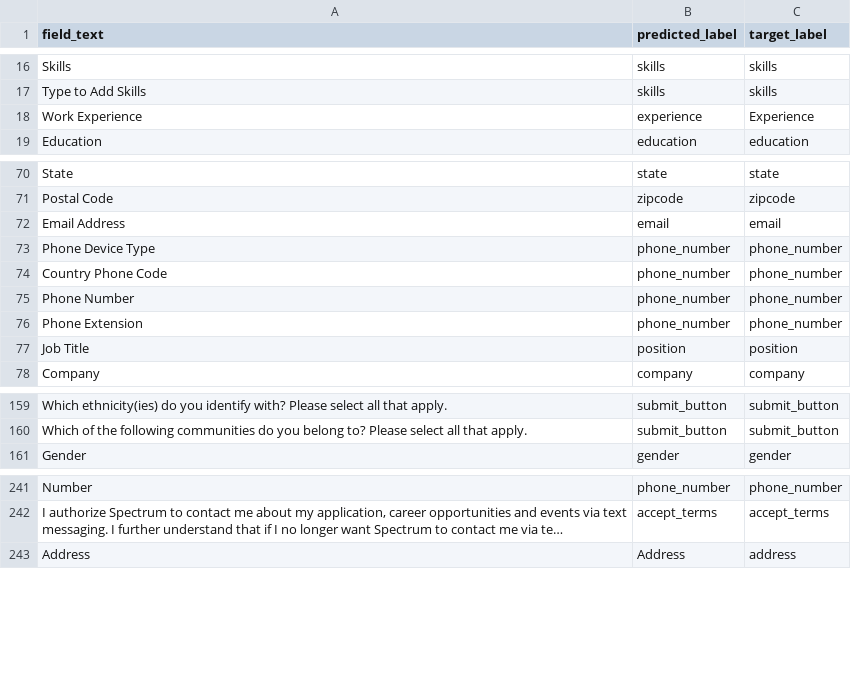
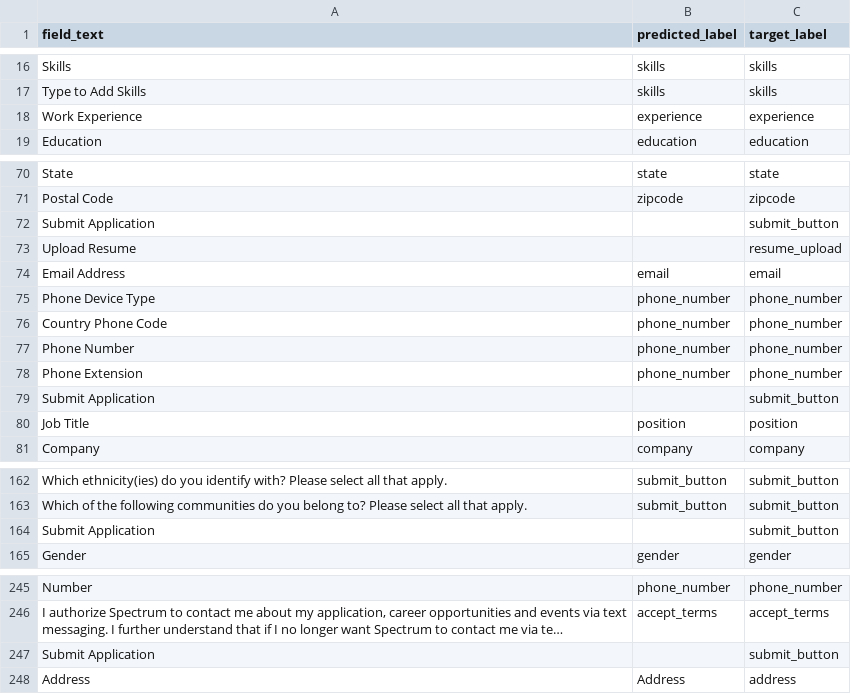
Before and after one commit to NoVaxiion/resume, a CSV file: data/ocr_labels.csv, drawn as a sheet; only a part is shown, gaps mark what is left out; long unchanged cells end in …; the diff covers the shown part only; the diff names each change by its address in the sheet, - before the commit and + after, or states it on an @@ line.

```diff
--- a/data/ocr_labels.csv
+++ b/data/ocr_labels.csv
-C18 (target_label): Experience
+C18 (target_label): experience
+row 72: Submit Application |  | submit_button
+row 73: Upload Resume |  | resume_upload
+row 79: Submit Application |  | submit_button
+row 164: Submit Application |  | submit_button
+row 247: Submit Application |  | submit_button
```
Also changed, not shown: 86 added rows, 2 removed rows and 4 edited cells elsewhere in this file.
